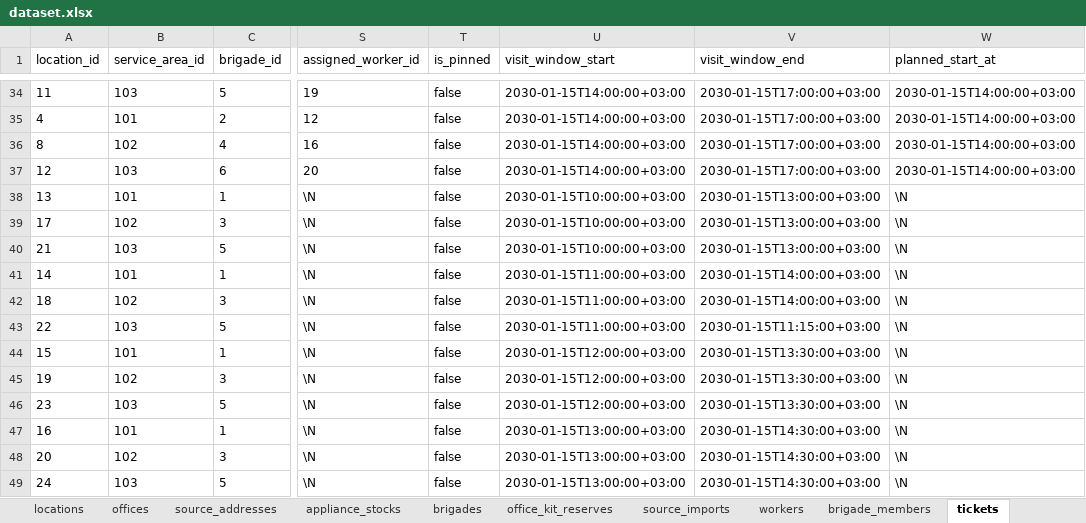
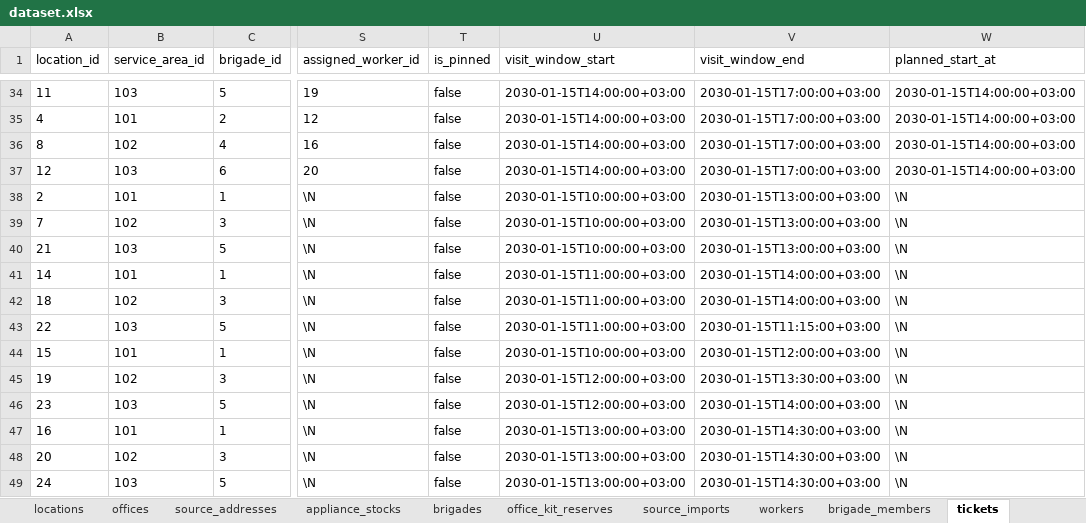
Before and after one commit to kiryshahaha/beeline-business, an Excel workbook: data/synthetic/acceptance/dataset.xlsx, sheet tickets, drawn as a sheet; only a part is shown, gaps mark what is left out; values as stored, in another font and other column widths than the file's, no borders; the diff names each change by its address in the sheet, - before the commit and + after, or states it on an @@ line.

```diff
--- a/data/synthetic/acceptance/dataset.xlsx (sheet tickets)
+++ b/data/synthetic/acceptance/dataset.xlsx (sheet tickets)
-A38 (location_id): 13
+A38 (location_id): 2
-A39 (location_id): 17
+A39 (location_id): 7
-U44 (visit_window_start): 2030-01-15T12:00:00+03:00
+U44 (visit_window_start): 2030-01-15T10:00:00+03:00
-V44 (visit_window_end): 2030-01-15T13:30:00+03:00
+V44 (visit_window_end): 2030-01-15T12:00:00+03:00
-V46 (visit_window_end): 2030-01-15T13:30:00+03:00
+V46 (visit_window_end): 2030-01-15T14:00:00+03:00
```
Also changed, not shown: 11 other files.
